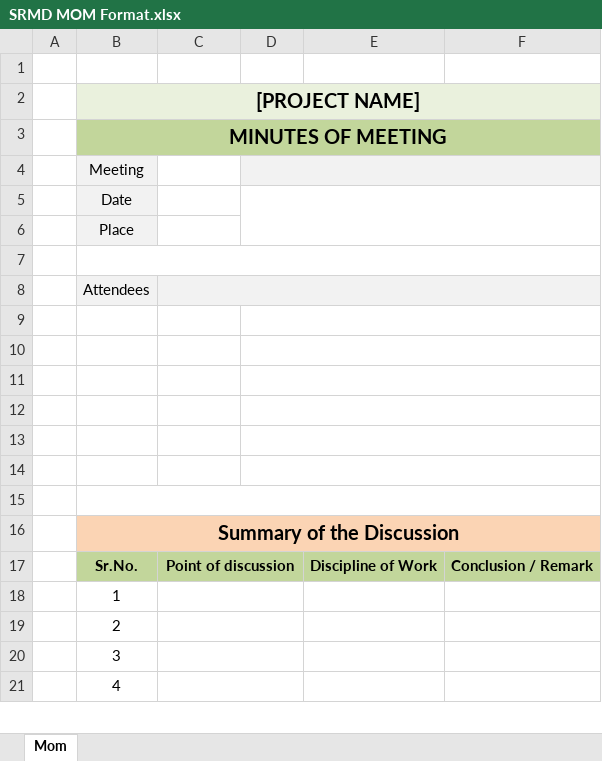
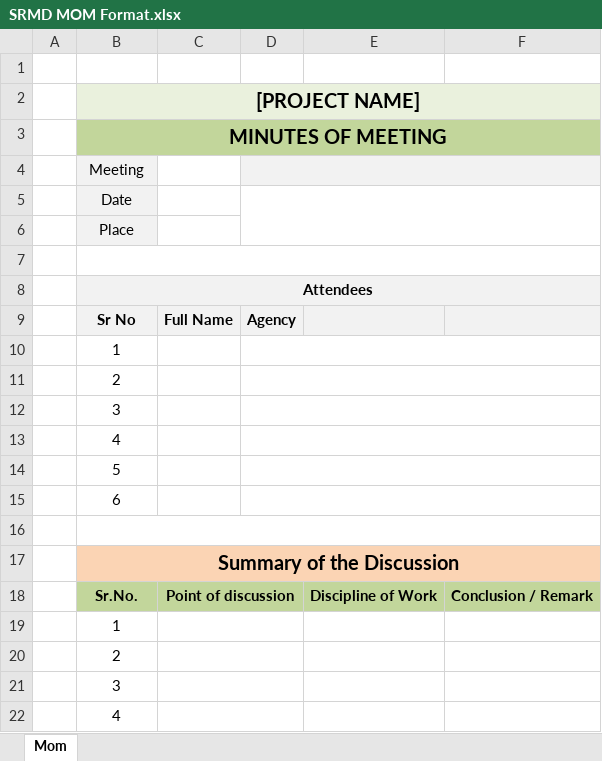
Before and after one commit to Aryanye/SRMD-Construction, an Excel workbook: mom_app/SRMD MOM Format.xlsx, sheet Mom, drawn as a sheet; only a part is shown; values as stored, in another font and other column widths than the file's, no borders; removed rows and columns are numbered as before the commit, all else as after; the diff names each change by its address in the sheet, - before the commit and + after, or states it on an @@ line.

Commit message:
Update MOM Excel template

```diff
--- a/mom_app/SRMD MOM Format.xlsx (sheet Mom)
+++ b/mom_app/SRMD MOM Format.xlsx (sheet Mom)
-B8 bold: off
+B8 bold: on
+B8:F8 merged
-C8:F8 merged
-row 9: (empty)
+row 9:  | Sr No | Full Name | Agency
-B9:F9 fill: none
+B9:F9 fill: #F2F2F2
-D9:F9 merged
-B10: (empty)
+B10: 1
-B11: (empty)
+B11: 2
-B12: (empty)
+B12: 3
-B13: (empty)
+B13: 4
-B14: (empty)
+B14: 5
+row 15:  | 6
```
